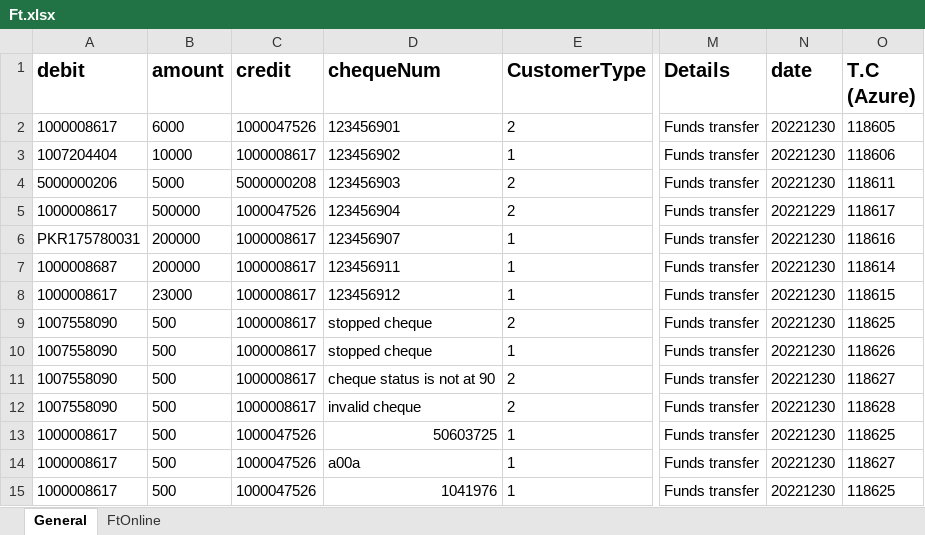
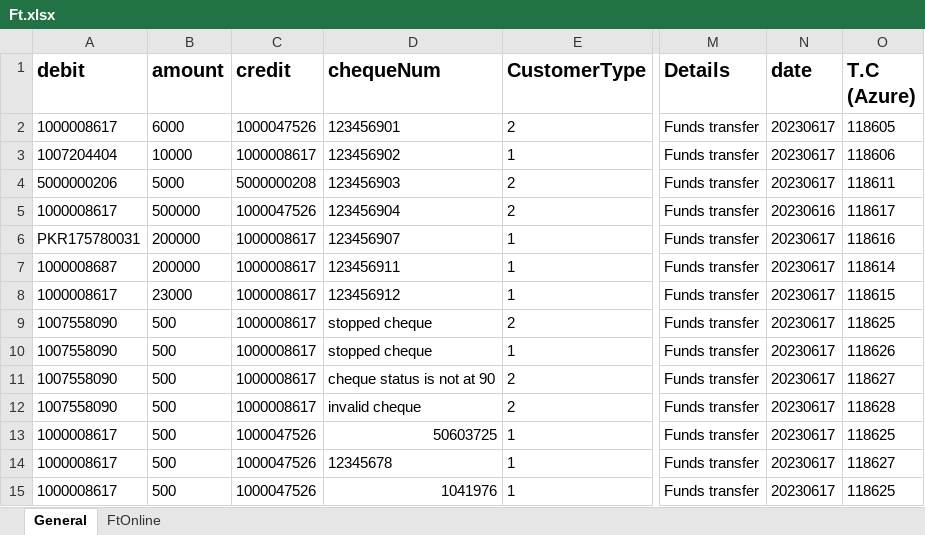
Before and after one commit to saribshamim001/storage, an Excel workbook: Excel Data/Ft.xlsx, sheet General, drawn as a sheet; only a part is shown, gaps mark what is left out; values as stored, in another font and other column widths than the file's, no borders; the diff names each change by its address in the sheet, - before the commit and + after, or states it on an @@ line.

```diff
--- a/Excel Data/Ft.xlsx (sheet General)
+++ b/Excel Data/Ft.xlsx (sheet General)
-N2:N4 (date): 20221230
+N2:N4 (date): 20230617
-N5 (date): 20221229
+N5 (date): 20230616
-N6:N15 (date): 20221230
+N6:N15 (date): 20230617
-D14 (chequeNum): a00a
+D14 (chequeNum): 12345678
```
Also changed, not shown: sheet FtOnline, Data/FundsTransferGeneral.xlsx, Data/FundsTransferOnline.xlsx, 11 other files.
